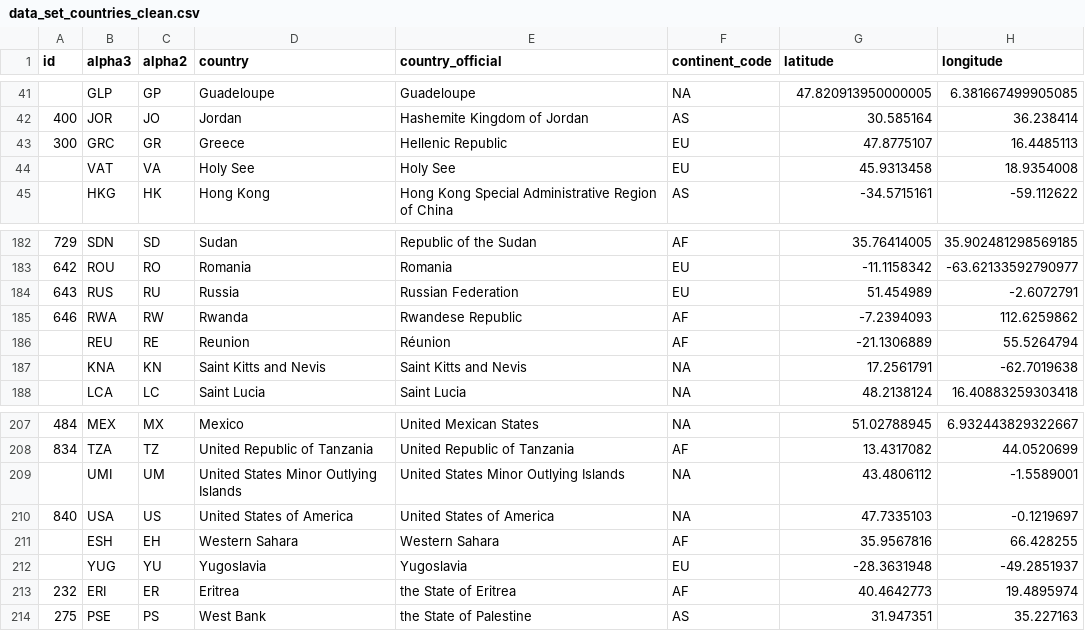
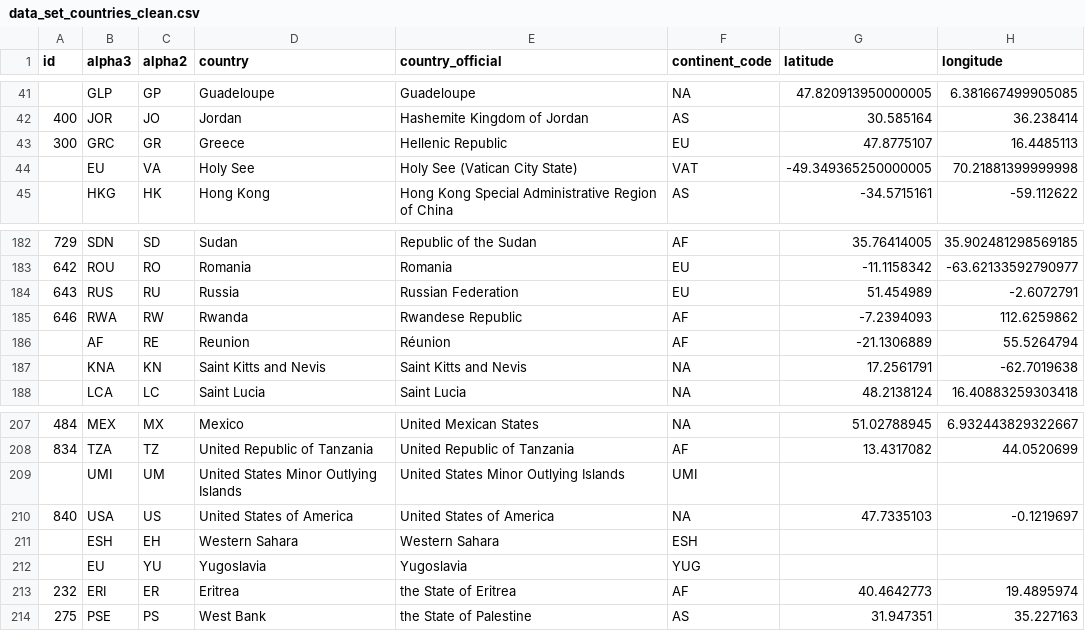
Before and after one commit to aurao22/projet_bonheur_bed, a CSV file: dataset/data_set_countries_clean.csv, drawn as a sheet; only a part is shown, gaps mark what is left out.

```diff
--- a/dataset/data_set_countries_clean.csv
+++ b/dataset/data_set_countries_clean.csv
@@ -43,3 +43,3 @@ id,alpha3,alpha2,country,country_official,continent_code,latitude,longitude
 300,GRC,GR,Greece,Hellenic Republic,EU,47.8775107,16.4485113
-,VAT,VA,Holy See,Holy See,EU,45.9313458,18.9354008
+,EU,VA,Holy See,Holy See (Vatican City State),VAT,-49.349365250000005,70.21881399999998
 ,HKG,HK,Hong Kong,Hong Kong Special Administrative Region of China,AS,-34.5715161,-59.112622
@@ -185,3 +185,3 @@ id,alpha3,alpha2,country,country_official,continent_code,latitude,longitude
 646,RWA,RW,Rwanda,Rwandese Republic,AF,-7.2394093,112.6259862
-,REU,RE,Reunion,Réunion,AF,-21.1306889,55.5264794
+,AF,RE,Reunion,Réunion,AF,-21.1306889,55.5264794
 ,KNA,KN,Saint Kitts and Nevis,Saint Kitts and Nevis,NA,17.2561791,-62.7019638
@@ -208,6 +208,6 @@ id,alpha3,alpha2,country,country_official,continent_code,latitude,longitude
 834,TZA,TZ,United Republic of Tanzania,United Republic of Tanzania,AF,13.4317082,44.0520699
-,UMI,UM,United States Minor Outlying Islands,United States Minor Outlying Islands,NA,43.4806112,-1.5589001
+,UMI,UM,United States Minor Outlying Islands,United States Minor Outlying Islands,UMI,,
 840,USA,US,United States of America,United States of America,NA,47.7335103,-0.1219697
-,ESH,EH,Western Sahara,Western Sahara,AF,35.9567816,66.428255
-,YUG,YU,Yugoslavia,Yugoslavia,EU,-28.3631948,-49.2851937
+,ESH,EH,Western Sahara,Western Sahara,ESH,,
+,EU,YU,Yugoslavia,Yugoslavia,YUG,,
 232,ERI,ER,Eritrea,the State of Eritrea,AF,40.4642773,19.4895974
```
Also changed, not shown: 17 other files.
